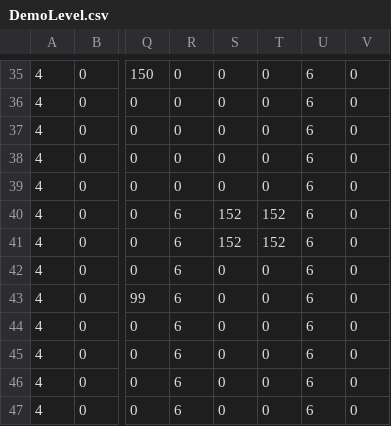
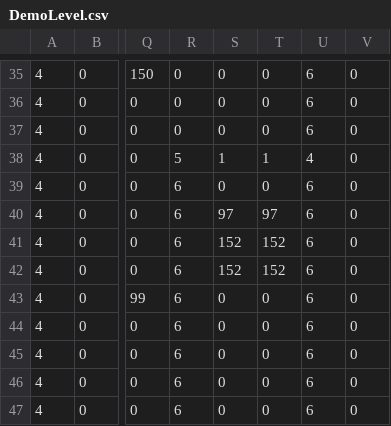
Before and after one commit to GiovanniPucariello/MAD, a CSV file: crypt-android/assets/data/DemoLevel.csv, drawn as a sheet; only a part is shown, gaps mark what is left out; the diff names each change by its address in the sheet, - before the commit and + after, or states it on an @@ line.

Commit message:
Demo Version with Bat Sprite Added

```diff
--- a/crypt-android/assets/data/DemoLevel.csv
+++ b/crypt-android/assets/data/DemoLevel.csv
-R38: 0
+R38: 5
-S38: 0
+S38: 1
-T38: 0
+T38: 1
-U38: 6
+U38: 4
-R39: 0
+R39: 6
-S40: 152
+S40: 97
-T40: 152
+T40: 97
-S42: 0
+S42: 152
-T42: 0
+T42: 152
```
Also changed, not shown: 19 other files.
